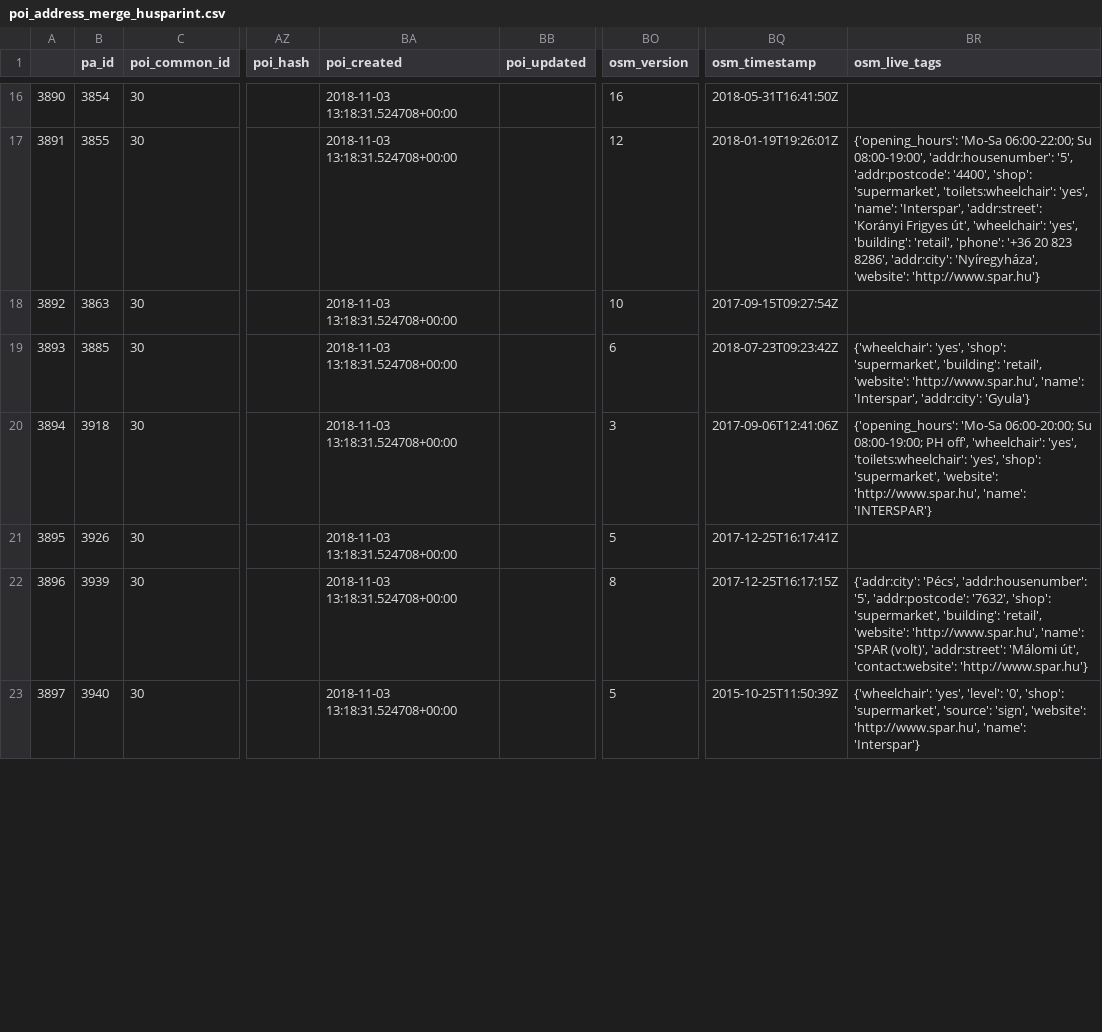
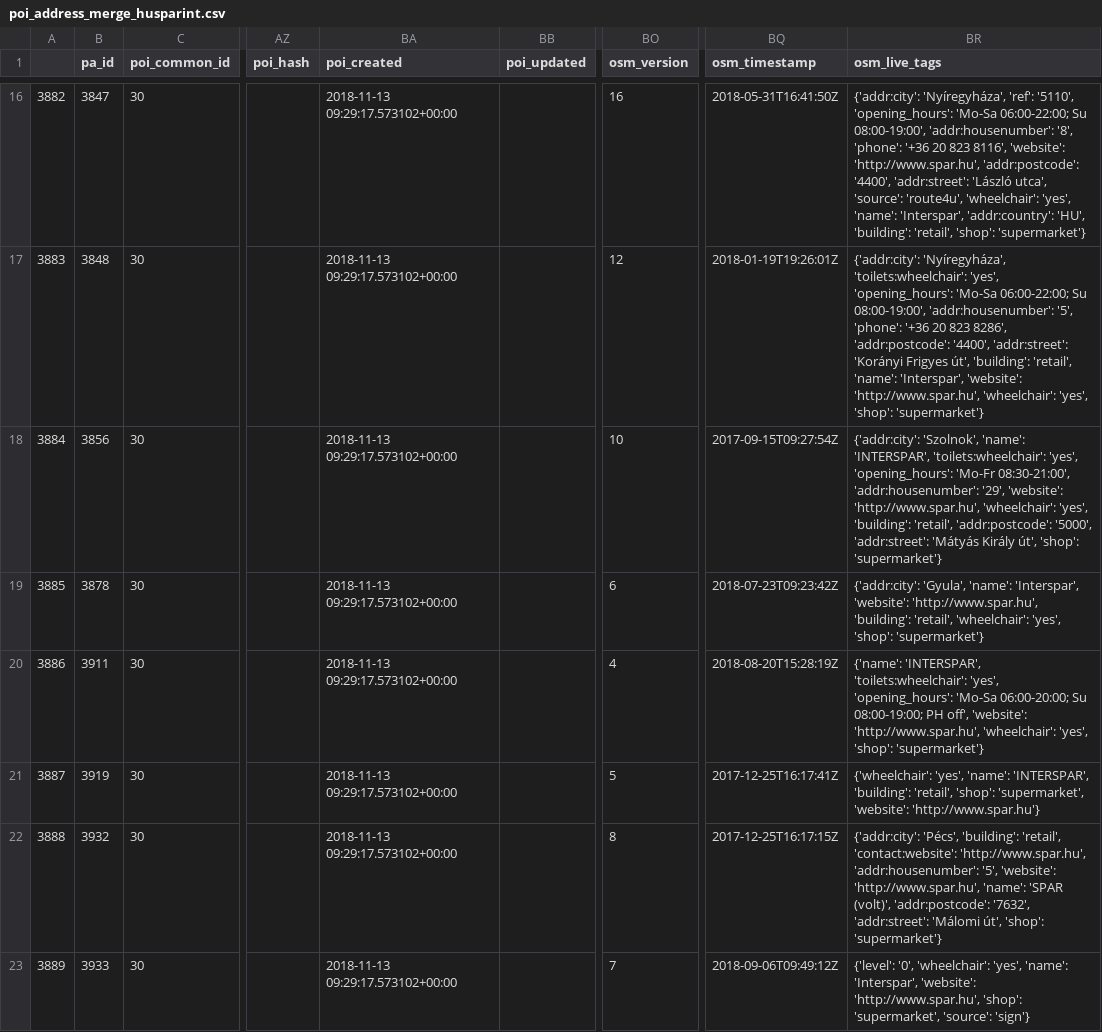
Before and after one commit to KAMI911/osm-import-request, a CSV file: hu_spar/poi_address_merge_husparint.csv, drawn as a sheet; only a part is shown, gaps mark what is left out; the diff covers the shown part only; the diff names each change by its address in the sheet, - before the commit and + after, or states it on an @@ line.

```diff
--- a/hu_spar/poi_address_merge_husparint.csv
+++ b/hu_spar/poi_address_merge_husparint.csv
-A16: 3890
+A16: 3882
-B16 (pa_id): 3854
+B16 (pa_id): 3847
-BA16:BA23 (poi_created): 2018-11-03 13:18:31.524708+00:00
+BA16:BA23 (poi_created): 2018-11-13 09:29:17.573102+00:00
-BR16 (osm_live_tags): (empty)
+BR16 (osm_live_tags): {'addr:city': 'Nyíregyháza', 'ref': '5110', 'opening_hours': 'Mo-Sa 06:00-22:00; Su 08:00-19:00', 'addr:housenumber': '8', 'phone': '+36 20 823 8116', 'website': 'http://www.spar.hu', 'addr:postcode': '4400', 'addr:street': 'László utca', 'source': 'route4u', 'wheelchair': 'yes', 'name': 'Interspar', 'addr:country': 'HU', 'building': 'retail', 'shop': 'supermarket'}
-A17: 3891
+A17: 3883
-B17 (pa_id): 3855
+B17 (pa_id): 3848
-BR17 (osm_live_tags): {'opening_hours': 'Mo-Sa 06:00-22:00; Su 08:00-19:00', 'addr:housenumber': '5', 'addr:postcode': '4400', 'shop': 'supermarket', 'toilets:wheelchair': 'yes', 'name': 'Interspar', 'addr:street': 'Korányi Frigyes út', 'wheelchair': 'yes', 'building': 'retail', 'phone': '+36 20 823 8286', 'addr:city': 'Nyíregyháza', 'website': 'http://www.spar.hu'}
+BR17 (osm_live_tags): {'addr:city': 'Nyíregyháza', 'toilets:wheelchair': 'yes', 'opening_hours': 'Mo-Sa 06:00-22:00; Su 08:00-19:00', 'addr:housenumber': '5', 'phone': '+36 20 823 8286', 'addr:postcode': '4400', 'addr:street': 'Korányi Frigyes út', 'building': 'retail', 'name': 'Interspar', 'website': 'http://www.spar.hu', 'wheelchair': 'yes', 'shop': 'supermarket'}
-A18: 3892
+A18: 3884
-B18 (pa_id): 3863
+B18 (pa_id): 3856
-BR18 (osm_live_tags): (empty)
+BR18 (osm_live_tags): {'addr:city': 'Szolnok', 'name': 'INTERSPAR', 'toilets:wheelchair': 'yes', 'opening_hours': 'Mo-Fr 08:30-21:00', 'addr:housenumber': '29', 'website': 'http://www.spar.hu', 'wheelchair': 'yes', 'building': 'retail', 'addr:postcode': '5000', 'addr:street': 'Mátyás Király út', 'shop': 'supermarket'}
-A19: 3893
+A19: 3885
-B19 (pa_id): 3885
+B19 (pa_id): 3878
-BR19 (osm_live_tags): {'wheelchair': 'yes', 'shop': 'supermarket', 'building': 'retail', 'website': 'http://www.spar.hu', 'name': 'Interspar', 'addr:city': 'Gyula'}
+BR19 (osm_live_tags): {'addr:city': 'Gyula', 'name': 'Interspar', 'website': 'http://www.spar.hu', 'building': 'retail', 'wheelchair': 'yes', 'shop': 'supermarket'}
-A20: 3894
+A20: 3886
-B20 (pa_id): 3918
+B20 (pa_id): 3911
-BO20 (osm_version): 3
+BO20 (osm_version): 4
-BQ20 (osm_timestamp): 2017-09-06T12:41:06Z
+BQ20 (osm_timestamp): 2018-08-20T15:28:19Z
-BR20 (osm_live_tags): {'opening_hours': 'Mo-Sa 06:00-20:00; Su 08:00-19:00; PH off', 'wheelchair': 'yes', 'toilets:wheelchair': 'yes', 'shop': 'supermarket', 'website': 'http://www.spar.hu', 'name': 'INTERSPAR'}
+BR20 (osm_live_tags): {'name': 'INTERSPAR', 'toilets:wheelchair': 'yes', 'opening_hours': 'Mo-Sa 06:00-20:00; Su 08:00-19:00; PH off', 'website': 'http://www.spar.hu', 'wheelchair': 'yes', 'shop': 'supermarket'}
-A21: 3895
+A21: 3887
-B21 (pa_id): 3926
+B21 (pa_id): 3919
-BR21 (osm_live_tags): (empty)
+BR21 (osm_live_tags): {'wheelchair': 'yes', 'name': 'INTERSPAR', 'building': 'retail', 'shop': 'supermarket', 'website': 'http://www.spar.hu'}
-A22: 3896
+A22: 3888
-B22 (pa_id): 3939
+B22 (pa_id): 3932
-BR22 (osm_live_tags): {'addr:city': 'Pécs', 'addr:housenumber': '5', 'addr:postcode': '7632', 'shop': 'supermarket', 'building': 'retail', 'website': 'http://www.spar.hu', 'name': 'SPAR (volt)', 'addr:street': 'Málomi út', 'contact:website': 'http://www.spar.hu'}
+BR22 (osm_live_tags): {'addr:city': 'Pécs', 'building': 'retail', 'contact:website': 'http://www.spar.hu', 'addr:housenumber': '5', 'website': 'http://www.spar.hu', 'name': 'SPAR (volt)', 'addr:postcode': '7632', 'addr:street': 'Málomi út', 'shop': 'supermarket'}
-A23: 3897
+A23: 3889
-B23 (pa_id): 3940
+B23 (pa_id): 3933
-BO23 (osm_version): 5
+BO23 (osm_version): 7
-BQ23 (osm_timestamp): 2015-10-25T11:50:39Z
+BQ23 (osm_timestamp): 2018-09-06T09:49:12Z
-BR23 (osm_live_tags): {'wheelchair': 'yes', 'level': '0', 'shop': 'supermarket', 'source': 'sign', 'website': 'http://www.spar.hu', 'name': 'Interspar'}
+BR23 (osm_live_tags): {'level': '0', 'wheelchair': 'yes', 'name': 'Interspar', 'website': 'http://www.spar.hu', 'shop': 'supermarket', 'source': 'sign'}
```
Also changed, not shown: 123 edited cells elsewhere in this file, hu_foxpost/poi_address_merge_hufoxpocso.csv, hu_mol/poi_address_merge_humolfu.csv, 47 other files.
